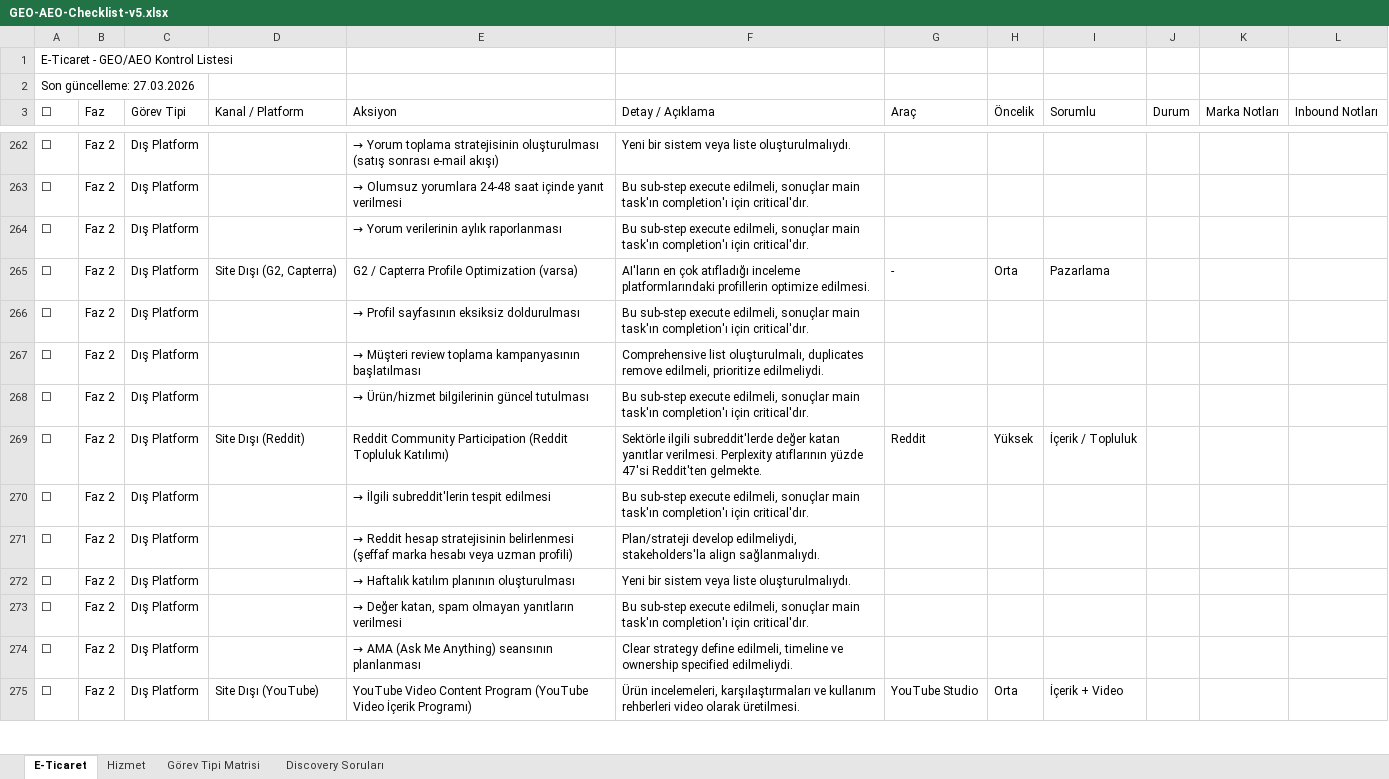
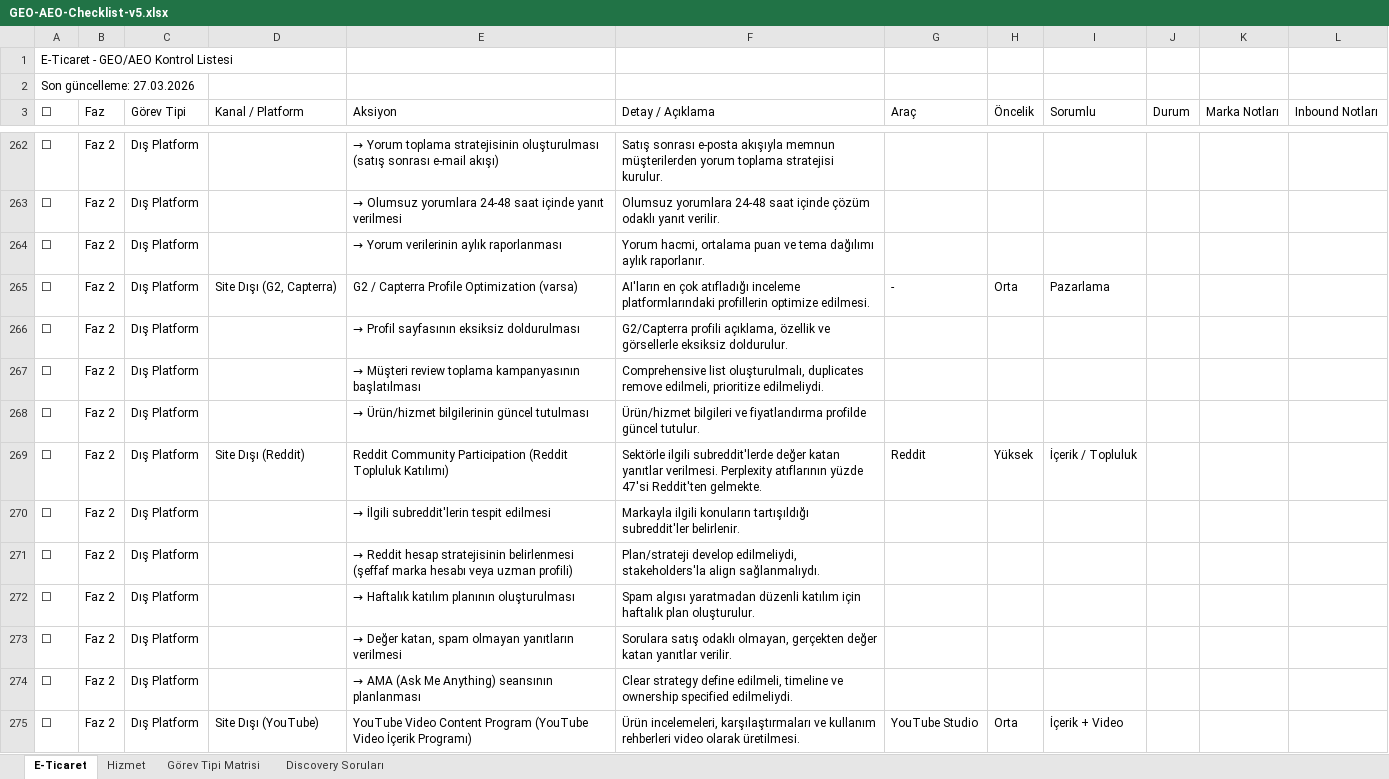
Before and after one commit to erdogan1ozdemir/geo-checklist, an Excel workbook: public/GEO-AEO-Checklist-v5.xlsx, sheet E-Ticaret, drawn as a sheet; only a part is shown, gaps mark what is left out; values as stored, in another font and other column widths than the file's, no cell formats; the diff covers the shown part only; the diff names each change by its address in the sheet, - before the commit and + after, or states it on an @@ line.

```diff
--- a/public/GEO-AEO-Checklist-v5.xlsx (sheet E-Ticaret)
+++ b/public/GEO-AEO-Checklist-v5.xlsx (sheet E-Ticaret)
-F262 (Detay / Açıklama): Yeni bir sistem veya liste oluşturulmalıydı.
+F262 (Detay / Açıklama): Satış sonrası e-posta akışıyla memnun müşterilerden yorum toplama stratejisi kurulur.
-F263 (Detay / Açıklama): Bu sub-step execute edilmeli, sonuçlar main task'ın completion'ı için critical'dır.
+F263 (Detay / Açıklama): Olumsuz yorumlara 24-48 saat içinde çözüm odaklı yanıt verilir.
-F264 (Detay / Açıklama): Bu sub-step execute edilmeli, sonuçlar main task'ın completion'ı için critical'dır.
+F264 (Detay / Açıklama): Yorum hacmi, ortalama puan ve tema dağılımı aylık raporlanır.
-F266 (Detay / Açıklama): Bu sub-step execute edilmeli, sonuçlar main task'ın completion'ı için critical'dır.
+F266 (Detay / Açıklama): G2/Capterra profili açıklama, özellik ve görsellerle eksiksiz doldurulur.
-F268 (Detay / Açıklama): Bu sub-step execute edilmeli, sonuçlar main task'ın completion'ı için critical'dır.
+F268 (Detay / Açıklama): Ürün/hizmet bilgileri ve fiyatlandırma profilde güncel tutulur.
-F270 (Detay / Açıklama): Bu sub-step execute edilmeli, sonuçlar main task'ın completion'ı için critical'dır.
+F270 (Detay / Açıklama): Markayla ilgili konuların tartışıldığı subreddit'ler belirlenir.
-F272 (Detay / Açıklama): Yeni bir sistem veya liste oluşturulmalıydı.
+F272 (Detay / Açıklama): Spam algısı yaratmadan düzenli katılım için haftalık plan oluşturulur.
-F273 (Detay / Açıklama): Bu sub-step execute edilmeli, sonuçlar main task'ın completion'ı için critical'dır.
+F273 (Detay / Açıklama): Sorulara satış odaklı olmayan, gerçekten değer katan yanıtlar verilir.
```
Also changed, not shown: 165 edited cells elsewhere in this sheet, sheet Hizmet, sheet Görev Tipi Matrisi, sheet Discovery Soruları, cell formats, 5 other files.
